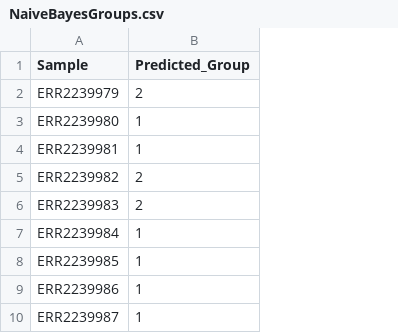
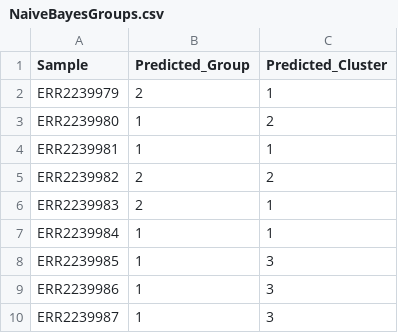
Before and after one commit to JSS874/CGS4144, a CSV file: Assignment4/results/NaiveBayesGroups.csv, drawn as a sheet; only a part is shown; the diff names each change by its address in the sheet, - before the commit and + after, or states it on an @@ line.

Commit message:
Add files via upload

```diff
--- a/Assignment4/results/NaiveBayesGroups.csv
+++ b/Assignment4/results/NaiveBayesGroups.csv
+column C (Predicted_Cluster), rows 2-10: 1 | 2 | 1 | 2 | 1 | 1 | 3 | 3 | 3
```
